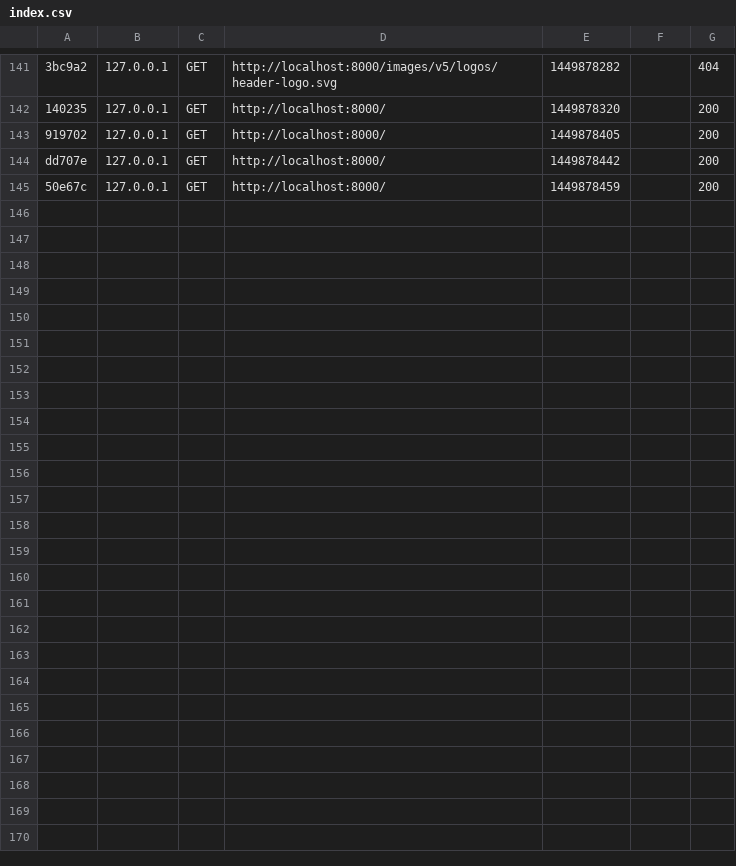
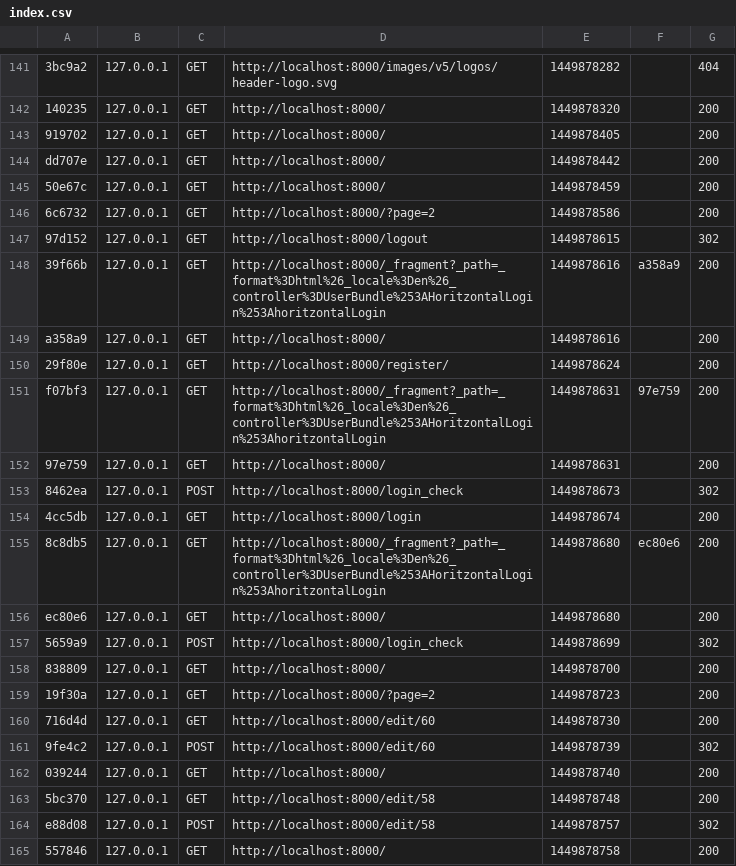
Before and after one commit to JTorresHernandez/Symfony-Classroom-3.0, a CSV file: var/cache/dev/profiler/index.csv, drawn as a sheet; only a part is shown, gaps mark what is left out; the diff covers the shown part only; the diff names each change by its address in the sheet, - before the commit and + after, or states it on an @@ line.

```diff
--- a/var/cache/dev/profiler/index.csv
+++ b/var/cache/dev/profiler/index.csv
+row 146: 6c6732 | 127.0.0.1 | GET | http://localhost:8000/?page=2 | 1449878586 |  | 200
+row 147: 97d152 | 127.0.0.1 | GET | http://localhost:8000/logout | 1449878615 |  | 302
+row 148: 39f66b | 127.0.0.1 | GET | http://localhost:8000/_fragment?_path=_format%3Dhtml%26_locale%3Den%26_controller%3DUserBundle%253AHoritzontalLogin%253AhoritzontalLogin | 1449878616 | a358a9 | 200
+row 149: a358a9 | 127.0.0.1 | GET | http://localhost:8000/ | 1449878616 |  | 200
+row 150: 29f80e | 127.0.0.1 | GET | http://localhost:8000/register/ | 1449878624 |  | 200
+row 151: f07bf3 | 127.0.0.1 | GET | http://localhost:8000/_fragment?_path=_format%3Dhtml%26_locale%3Den%26_controller%3DUserBundle%253AHoritzontalLogin%253AhoritzontalLogin | 1449878631 | 97e759 | 200
+row 152: 97e759 | 127.0.0.1 | GET | http://localhost:8000/ | 1449878631 |  | 200
+row 153: 8462ea | 127.0.0.1 | POST | http://localhost:8000/login_check | 1449878673 |  | 302
+row 154: 4cc5db | 127.0.0.1 | GET | http://localhost:8000/login | 1449878674 |  | 200
+row 155: 8c8db5 | 127.0.0.1 | GET | http://localhost:8000/_fragment?_path=_format%3Dhtml%26_locale%3Den%26_controller%3DUserBundle%253AHoritzontalLogin%253AhoritzontalLogin | 1449878680 | ec80e6 | 200
+row 156: ec80e6 | 127.0.0.1 | GET | http://localhost:8000/ | 1449878680 |  | 200
+row 157: 5659a9 | 127.0.0.1 | POST | http://localhost:8000/login_check | 1449878699 |  | 302
+row 158: 838809 | 127.0.0.1 | GET | http://localhost:8000/ | 1449878700 |  | 200
+row 159: 19f30a | 127.0.0.1 | GET | http://localhost:8000/?page=2 | 1449878723 |  | 200
+row 160: 716d4d | 127.0.0.1 | GET | http://localhost:8000/edit/60 | 1449878730 |  | 200
+row 161: 9fe4c2 | 127.0.0.1 | POST | http://localhost:8000/edit/60 | 1449878739 |  | 302
+row 162: 039244 | 127.0.0.1 | GET | http://localhost:8000/ | 1449878740 |  | 200
+row 163: 5bc370 | 127.0.0.1 | GET | http://localhost:8000/edit/58 | 1449878748 |  | 200
+row 164: e88d08 | 127.0.0.1 | POST | http://localhost:8000/edit/58 | 1449878757 |  | 302
+row 165: 557846 | 127.0.0.1 | GET | http://localhost:8000/ | 1449878758 |  | 200
```
Also changed, not shown: 11 added rows elsewhere in this file, 38 other files.
